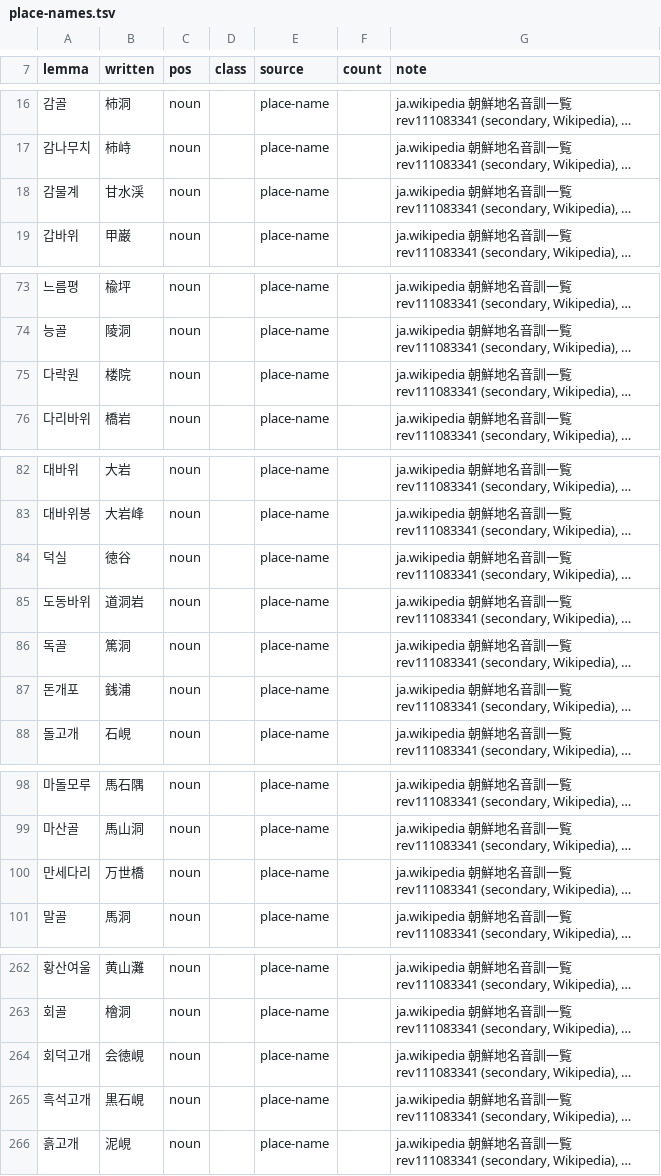
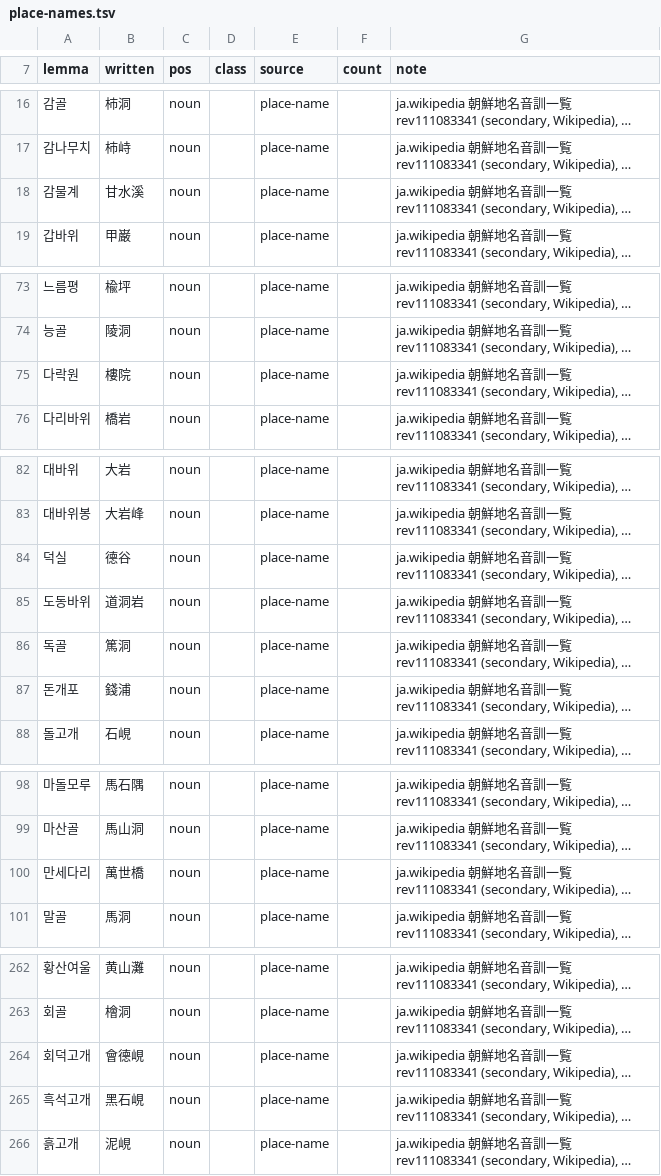
Before and after one commit to mkpoli/seokdok, a TSV file: dict/place-names.tsv, drawn as a sheet; only a part is shown, gaps mark what is left out; long unchanged cells end in …; the diff covers the shown part only; the diff names each change by its address in the sheet, - before the commit and + after, or states it on an @@ line.

```diff
--- a/dict/place-names.tsv
+++ b/dict/place-names.tsv
-B18 (written): 甘水渓
+B18 (written): 甘水溪
-B75 (written): 楼院
+B75 (written): 樓院
-B84 (written): 徳谷
+B84 (written): 德谷
-B87 (written): 銭浦
+B87 (written): 錢浦
-B100 (written): 万世橋
+B100 (written): 萬世橋
-B264 (written): 会徳峴
+B264 (written): 會德峴
-B265 (written): 黒石峴
+B265 (written): 黑石峴
```
Also changed, not shown: 13 edited cells elsewhere in this file, 2 other files.
